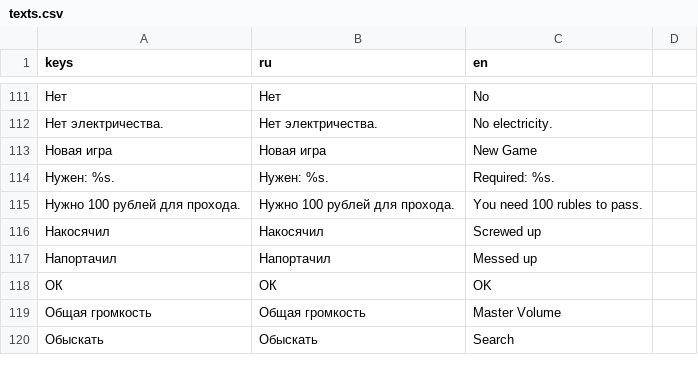
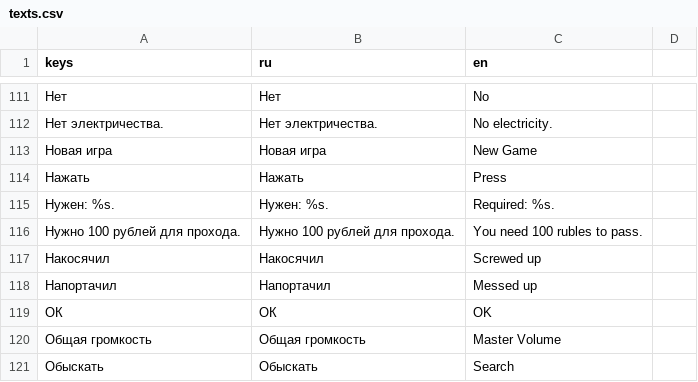
Before and after one commit to Sergey228i666i69/Eater.-Loop., a CSV file: global/localization/texts.csv, drawn as a sheet; only a part is shown, gaps mark what is left out; the diff names each change by its address in the sheet, - before the commit and + after, or states it on an @@ line.

Commit message:
test: cover gamepad hint localization

```diff
--- a/global/localization/texts.csv
+++ b/global/localization/texts.csv
+row 114: Нажать | Нажать | Press
```
Also changed, not shown: 8 other files.
